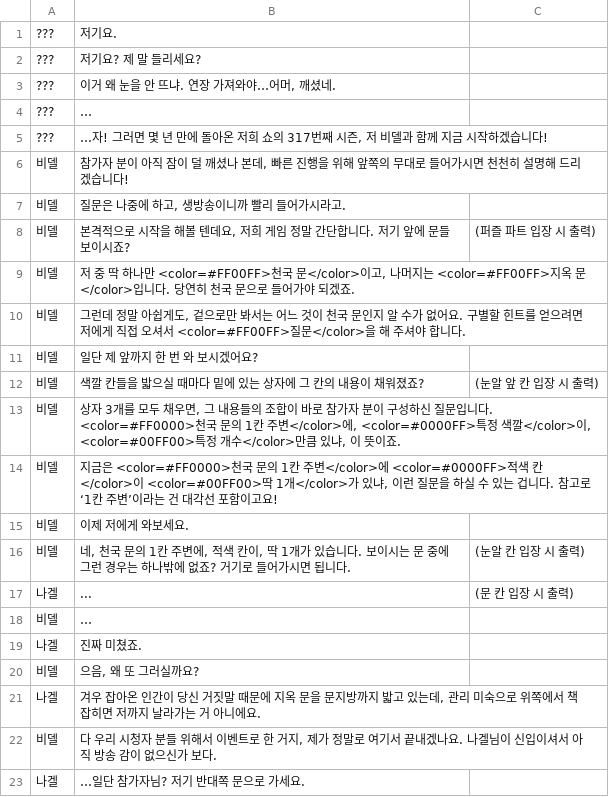
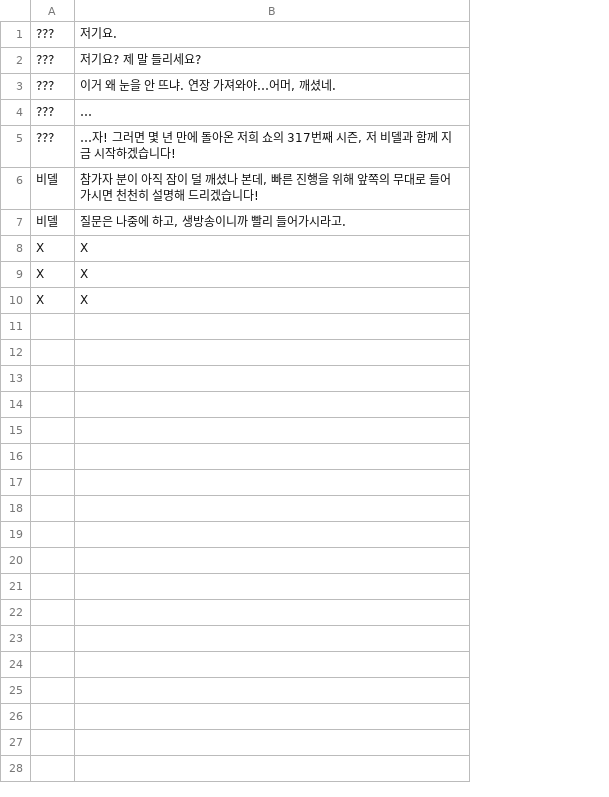
Before and after one commit to quartz04963/Truth-or-Devil, a TSV file: Assets/StreamingAssets/Dialogs/1p.tsv, drawn as a sheet; removed rows and columns are numbered as before the commit, all else as after; the diff names each change by its address in the sheet, - before the commit and + after, or states it on an @@ line.

```diff
--- a/Assets/StreamingAssets/Dialogs/1p.tsv
+++ b/Assets/StreamingAssets/Dialogs/1p.tsv
-column C, empty
-row 8: 비델 | 본격적으로 시작을 해볼 텐데요, 저희 게임 정말 간단합니다. 저기 앞에 문들 보이시죠? | (퍼즐 파트 입장 시 출력)
-row 9: 비델 | 저 중 딱 하나만 <color=#FF00FF>천국 문</color>이고, 나머지는 <color=#FF00FF>지옥 문</color>입니다. 당연히 천국 문으로 들어가야 되겠죠.
-row 10: 비델 | 그런데 정말 아쉽게도, 겉으로만 봐서는 어느 것이 천국 문인지 알 수가 없어요. 구별할 힌트를 얻으려면 저에게 직접 오셔서 <color=#FF00FF>질문</color>을 해 주셔야 합니다.
-row 11: 비델 | 일단 제 앞까지 한 번 와 보시겠어요?
-row 12: 비델 | 색깔 칸들을 밟으실 때마다 밑에 있는 상자에 그 칸의 내용이 채워졌죠? | (눈알 앞 칸 입장 시 출력)
-row 13: 비델 | 상자 3개를 모두 채우면, 그 내용들의 조합이 바로 참가자 분이 구성하신 질문입니다. <color=#FF0000>천국 문의 1칸 주변</color>에, <color=#0000FF>특정 색깔</color>이, <color=#00FF00>특정 개수</color>만큼 있냐, 이 뜻이죠.
-row 14: 비델 | 지금은 <color=#FF0000>천국 문의 1칸 주변</color>에 <color=#0000FF>적색 칸</color>이 <color=#00FF00>딱 1개</color>가 있냐, 이런 질문을 하실 수 있는 겁니다. 참고로 ‘1칸 주변’이라는 건 대각선 포함이고요!
-row 15: 비델 | 이제 저에게 와보세요.
-row 16: 비델 | 네, 천국 문의 1칸 주변에, 적색 칸이, 딱 1개가 있습니다. 보이시는 문 중에 그런 경우는 하나밖에 없죠? 거기로 들어가시면 됩니다. | (눈알 칸 입장 시 출력)
-row 17: 나겔 | ... | (문 칸 입장 시 출력)
-row 18: 비델 | …
-row 19: 나겔 | 진짜 미쳤죠.
-row 20: 비델 | 으음, 왜 또 그러실까요?
-row 21: 나겔 | 겨우 잡아온 인간이 당신 거짓말 때문에 지옥 문을 문지방까지 밟고 있는데, 관리 미숙으로 위쪽에서 책잡히면 저까지 날라가는 거 아니에요.
-row 22: 비델 | 다 우리 시청자 분들 위해서 이벤트로 한 거지, 제가 정말로 여기서 끝내겠나요. 나겔님이 신입이셔서 아직 방송 감이 없으신가 보다.
-row 23: 나겔 | …일단 참가자님? 저기 반대쪽 문으로 가세요.
+row 8: X | X
+row 9: X | X
+row 10: X | X
```
Also changed, not shown: 9 other files.
